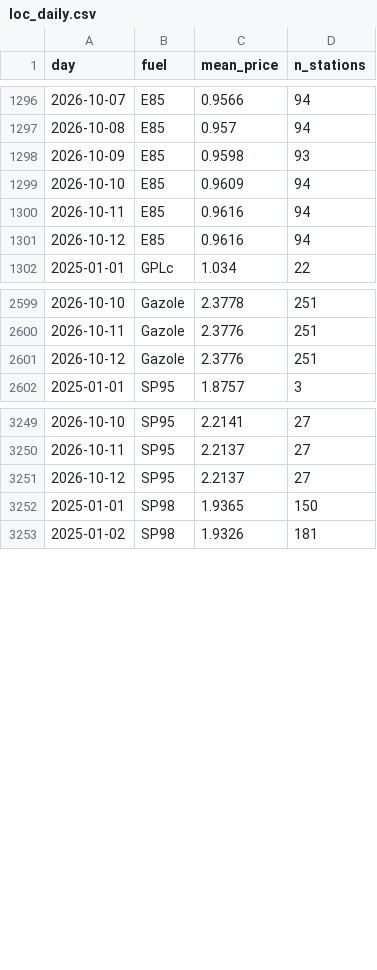
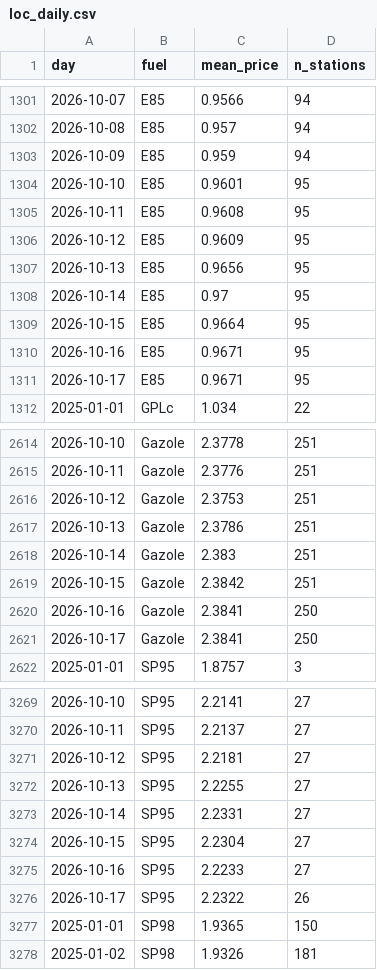
Before and after one commit to seninp/benzinetudes, a CSV file: data/gentilly/loc_daily.csv, drawn as a sheet; only a part is shown, gaps mark what is left out; the diff covers the shown part only.

```diff
--- a/data/gentilly/loc_daily.csv
+++ b/data/gentilly/loc_daily.csv
@@ -1297,6 +1302,11 @@ day,fuel,mean_price,n_stations
 2026-10-08,E85,0.957,94
-2026-10-09,E85,0.9598,93
-2026-10-10,E85,0.9609,94
-2026-10-11,E85,0.9616,94
-2026-10-12,E85,0.9616,94
+2026-10-09,E85,0.959,94
+2026-10-10,E85,0.9601,95
+2026-10-11,E85,0.9608,95
+2026-10-12,E85,0.9609,95
+2026-10-13,E85,0.9656,95
+2026-10-14,E85,0.97,95
+2026-10-15,E85,0.9664,95
+2026-10-16,E85,0.9671,95
+2026-10-17,E85,0.9671,95
 2025-01-01,GPLc,1.034,22
@@ -2600,3 +2615,8 @@ day,fuel,mean_price,n_stations
 2026-10-11,Gazole,2.3776,251
-2026-10-12,Gazole,2.3776,251
+2026-10-12,Gazole,2.3753,251
+2026-10-13,Gazole,2.3786,251
+2026-10-14,Gazole,2.383,251
+2026-10-15,Gazole,2.3842,251
+2026-10-16,Gazole,2.3841,250
+2026-10-17,Gazole,2.3841,250
 2025-01-01,SP95,1.8757,3
@@ -3250,3 +3270,8 @@ day,fuel,mean_price,n_stations
 2026-10-11,SP95,2.2137,27
-2026-10-12,SP95,2.2137,27
+2026-10-12,SP95,2.2181,27
+2026-10-13,SP95,2.2255,27
+2026-10-14,SP95,2.2331,27
+2026-10-15,SP95,2.2304,27
+2026-10-16,SP95,2.2233,27
+2026-10-17,SP95,2.2322,26
 2025-01-01,SP98,1.9365,150
```
Also changed, not shown: 15 added rows and 25 edited cells elsewhere in this file, data/castanet/rupture_hist.csv, data/gentilly/ruptures.csv, 42 other files.
